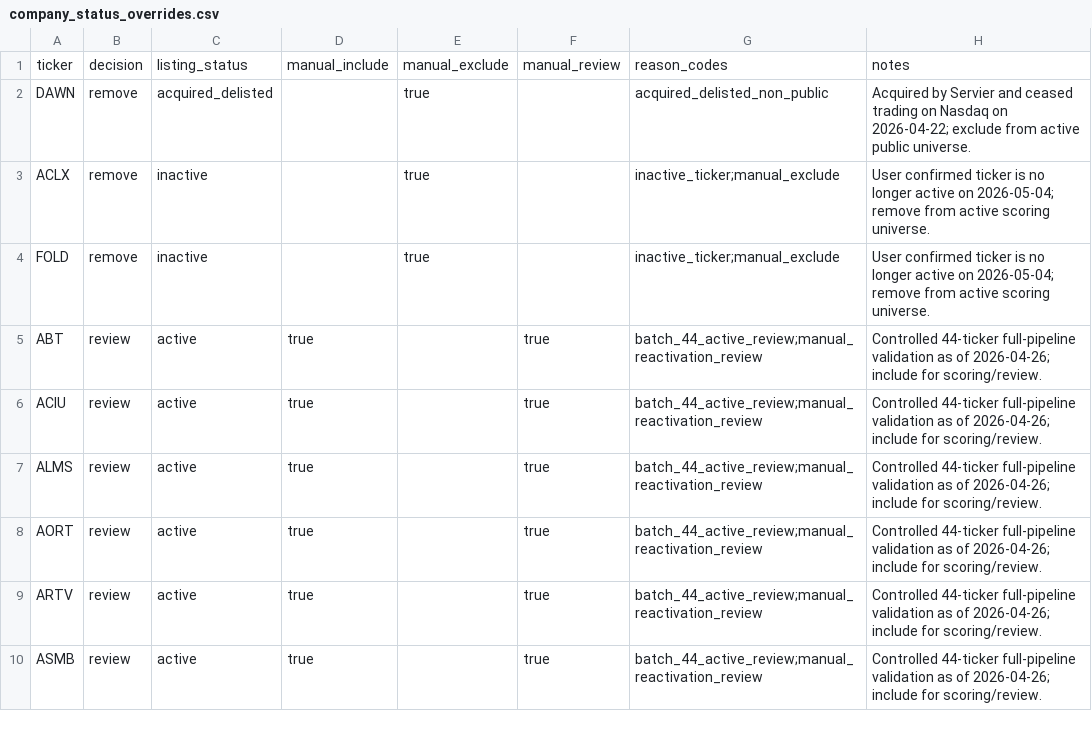
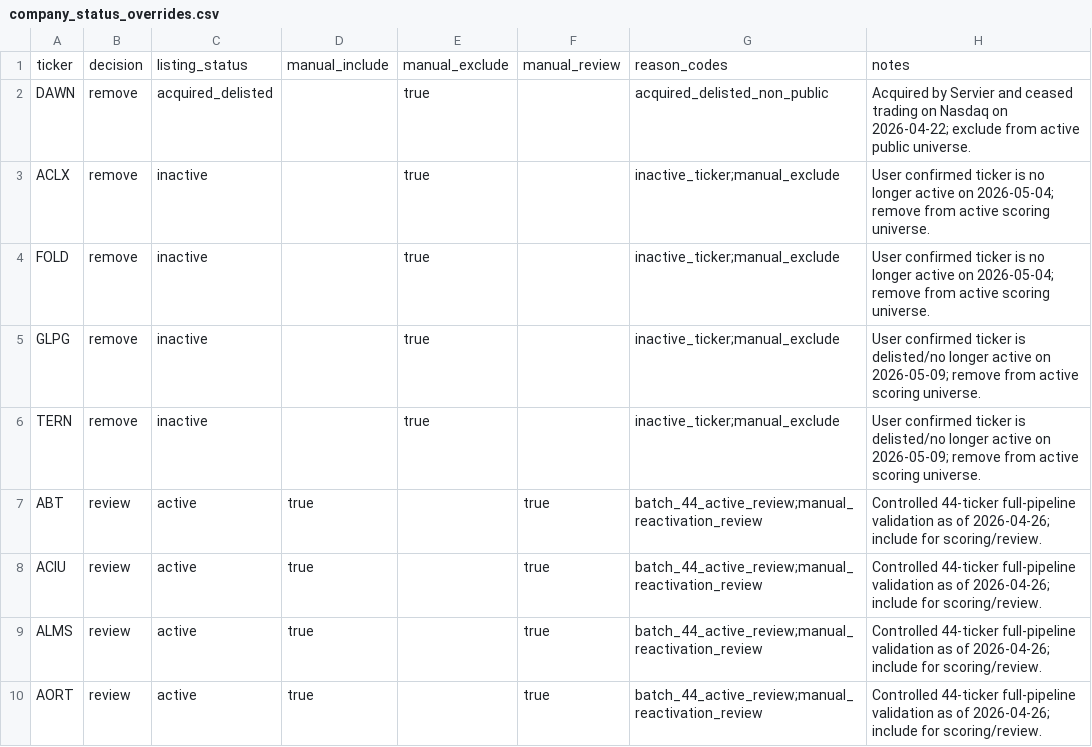
Before and after one commit to JLMPNEW/Staging_Scalper_System, a CSV file: biotech_index/data/company_status_overrides.csv, drawn as a sheet; only a part is shown; the shorter side is filled out with more unchanged rows.

```diff
--- a/biotech_index/data/company_status_overrides.csv
+++ b/biotech_index/data/company_status_overrides.csv
@@ -4,2 +4,4 @@ ACLX,remove,inactive,,true,,inactive_ticker;manual_exclude,User confirmed ticker
 FOLD,remove,inactive,,true,,inactive_ticker;manual_exclude,User confirmed ticker is no longer active on 2026-05-04; remove from active scoring universe.
+GLPG,remove,inactive,,true,,inactive_ticker;manual_exclude,User confirmed ticker is delisted/no longer active on 2026-05-09; remove from active scoring universe.
+TERN,remove,inactive,,true,,inactive_ticker;manual_exclude,User confirmed ticker is delisted/no longer active on 2026-05-09; remove from active scoring universe.
 ABT,review,active,true,,true,batch_44_active_review;manual_reactivation_review,Controlled 44-ticker full-pipeline validation as of 2026-04-26; include for scoring/review.
```
Also changed, not shown: ticker_mapping/All_tickers_biotech.csv, ticker_mapping/All_tickers_biotech_enriched.csv, 18 other files.
